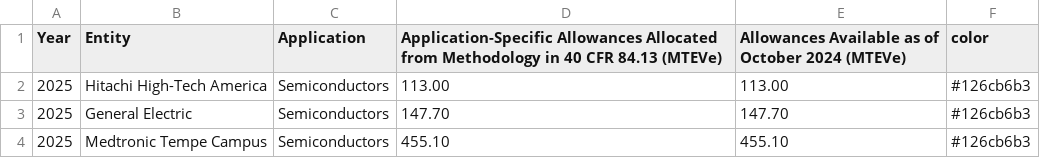
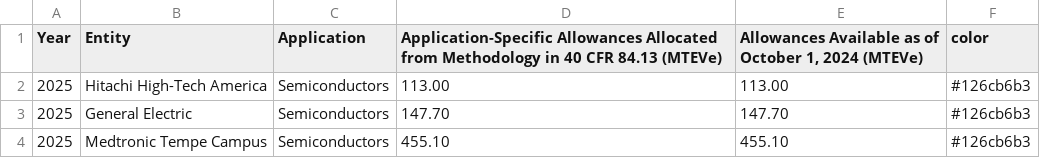
Before and after one commit to USEPA/hfc-allowances, a CSV file: 2025_data/Application_Specific_Allowances.csv, drawn as a sheet; only a part is shown.

Commit message:
Table header updates

```diff
--- a/2025_data/Application_Specific_Allowances.csv
+++ b/2025_data/Application_Specific_Allowances.csv
@@ -1,2 +1,2 @@
-Year,Entity,Application,Application-Specific Allowances Allocated from Methodology in 40 CFR 84.13 (MTEVe),Allowances Available as of October 2024 (MTEVe),color
+Year,Entity,Application,Application-Specific Allowances Allocated from Methodology in 40 CFR 84.13 (MTEVe),"Allowances Available as of October 1, 2024 (MTEVe)",color
 2025,Hitachi High-Tech America,Semiconductors,113.00,113.00,#126cb6b3
```
Also changed, not shown: 2025_data/Consumption_Allowances.csv.
